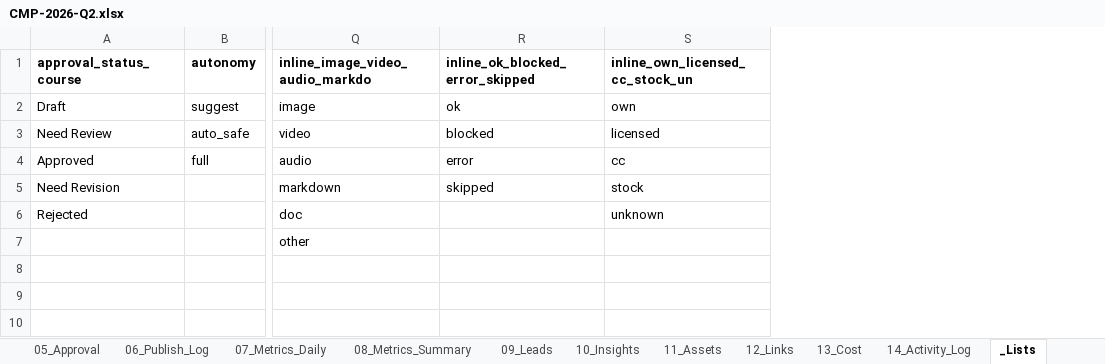
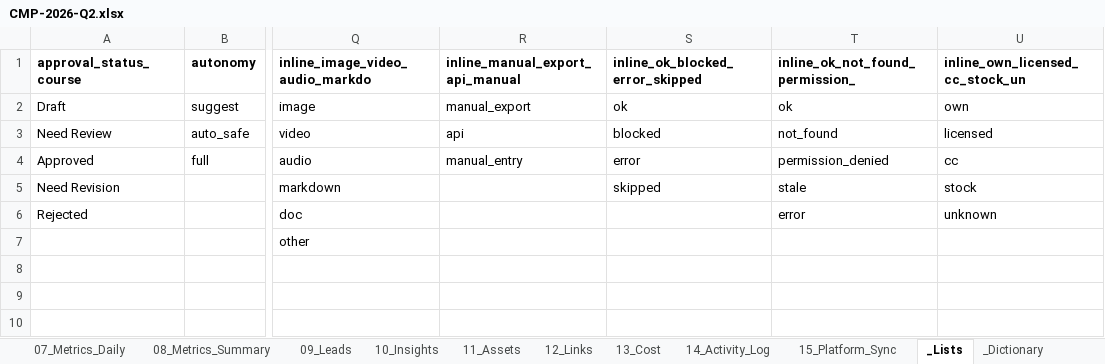
Before and after one commit to ducnguyen221/agent-marketing-studio, an Excel workbook: content/KPIM/02_campaigns/CMP-2026-Q2/CMP-2026-Q2.xlsx, sheet _Lists, drawn as a sheet; only a part is shown, gaps mark what is left out; values as stored, in another font and other column widths than the file's, no borders; the diff names each change by its address in the sheet, - before the commit and + after, or states it on an @@ line.

```diff
--- a/content/KPIM/02_campaigns/CMP-2026-Q2/CMP-2026-Q2.xlsx (sheet _Lists)
+++ b/content/KPIM/02_campaigns/CMP-2026-Q2/CMP-2026-Q2.xlsx (sheet _Lists)
+sheet tab: 15_Platform_Sync
+column R (inline_manual_export_api_manual), rows 2-4: manual_export | api | manual_entry
+column T (inline_ok_not_found_permission_), rows 2-6: ok | not_found | permission_denied | stale | error
```
Also changed, not shown: sheet _Dictionary, sheet 11_Assets, sheet 14_Activity_Log, sheet 12_Links, sheet 03_Calendar, sheet 00_README, 10 other files.
